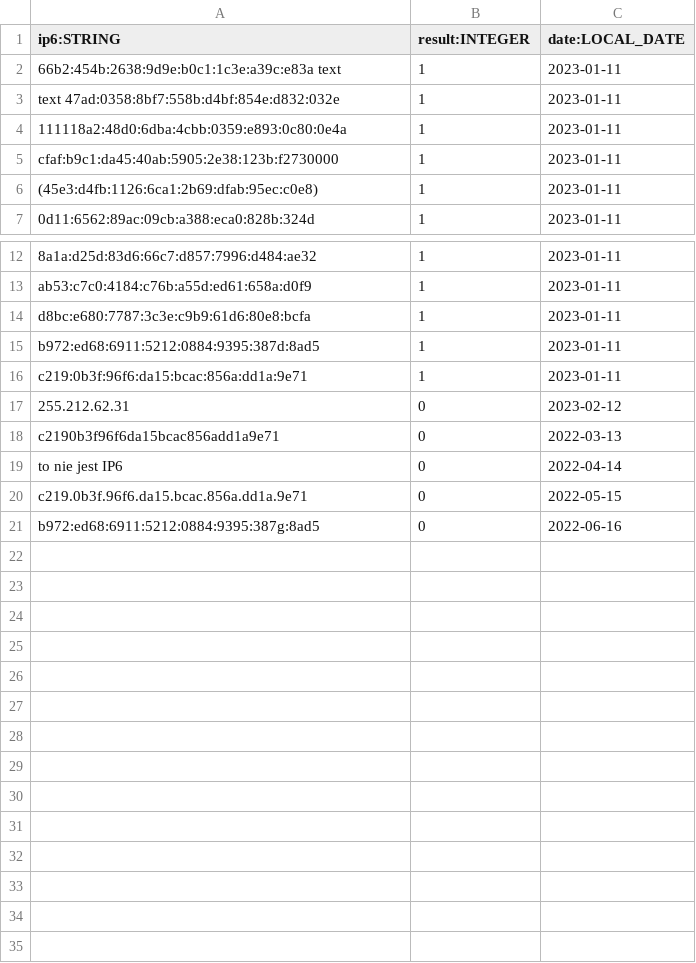
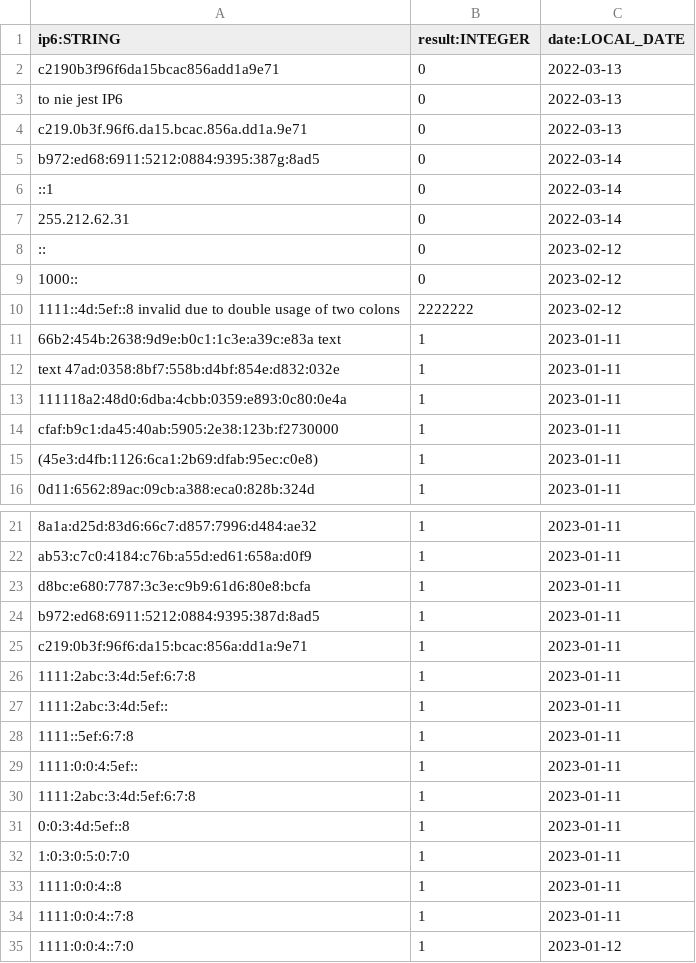
Before and after one commit to dqops/dqo, a CSV file: dqops/sampledata/contains_ip6_test.csv, drawn as a sheet; only a part is shown, gaps mark what is left out.

Commit message:
improved pii contains ipv6 test data, pii contains ipv6 for oracle test improvement

```diff
--- a/dqops/sampledata/contains_ip6_test.csv
+++ b/dqops/sampledata/contains_ip6_test.csv
@@ -1,2 +1,11 @@
 ip6:STRING,result:INTEGER,date:LOCAL_DATE
+c2190b3f96f6da15bcac856add1a9e71,0,2022-03-13
+to nie jest IP6,0,2022-03-13
+c219.0b3f.96f6.da15.bcac.856a.dd1a.9e71,0,2022-03-13
+b972:ed68:6911:5212:0884:9395:387g:8ad5,0,2022-03-14
+::1,0,2022-03-14
+255.212.62.31,0,2022-03-14
+::,0,2023-02-12
+1000::,0,2023-02-12
+1111::4d:5ef::8 invalid due to double usage of two colons,2222222,2023-02-12
 66b2:454b:2638:9d9e:b0c1:1c3e:a39c:e83a text,1,2023-01-11
@@ -16,6 +25,11 @@ b972:ed68:6911:5212:0884:9395:387d:8ad5,1,2023-01-11
 c219:0b3f:96f6:da15:bcac:856a:dd1a:9e71,1,2023-01-11
-255.212.62.31,0,2023-02-12
-c2190b3f96f6da15bcac856add1a9e71,0,2022-03-13
-to nie jest IP6,0,2022-04-14
-c219.0b3f.96f6.da15.bcac.856a.dd1a.9e71,0,2022-05-15
-b972:ed68:6911:5212:0884:9395:387g:8ad5,0,2022-06-16
+1111:2abc:3:4d:5ef:6:7:8,1,2023-01-11
+1111:2abc:3:4d:5ef::,1,2023-01-11
+1111::5ef:6:7:8,1,2023-01-11
+1111:0:0:4:5ef::,1,2023-01-11
+1111:2abc:3:4d:5ef:6:7:8,1,2023-01-11
+0:0:3:4d:5ef::8,1,2023-01-11
+1:0:3:0:5:0:7:0,1,2023-01-11
+1111:0:0:4::8,1,2023-01-11
+1111:0:0:4::7:8,1,2023-01-11
+1111:0:0:4::7:0,1,2023-01-12
```
Also changed, not shown: 2 other files.
